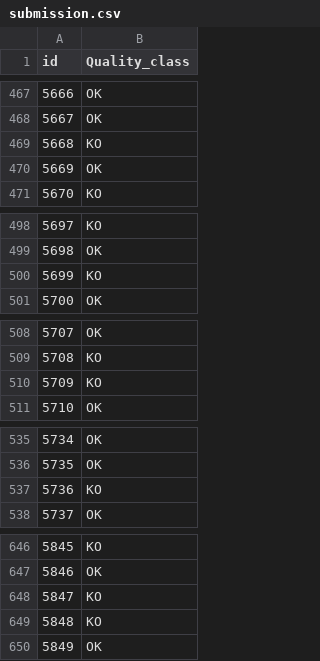
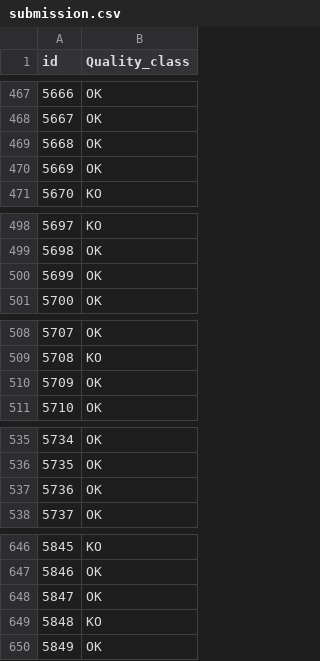
Before and after one commit to afonsolince06/Machine_Learning_Project, a CSV file: submission.csv, drawn as a sheet; only a part is shown, gaps mark what is left out; the diff covers the shown part only.

```diff
--- a/submission.csv
+++ b/submission.csv
@@ -468,3 +468,3 @@ id,Quality_class
 5667,OK
-5668,KO
+5668,OK
 5669,OK
@@ -499,3 +499,3 @@ id,Quality_class
 5698,OK
-5699,KO
+5699,OK
 5700,OK
@@ -509,3 +509,3 @@ id,Quality_class
 5708,KO
-5709,KO
+5709,OK
 5710,OK
@@ -536,3 +536,3 @@ id,Quality_class
 5735,OK
-5736,KO
+5736,OK
 5737,OK
@@ -647,3 +647,3 @@ id,Quality_class
 5846,OK
-5847,KO
+5847,OK
 5848,KO
```
Also changed, not shown: 28 edited cells elsewhere in this file, 5 other files.
